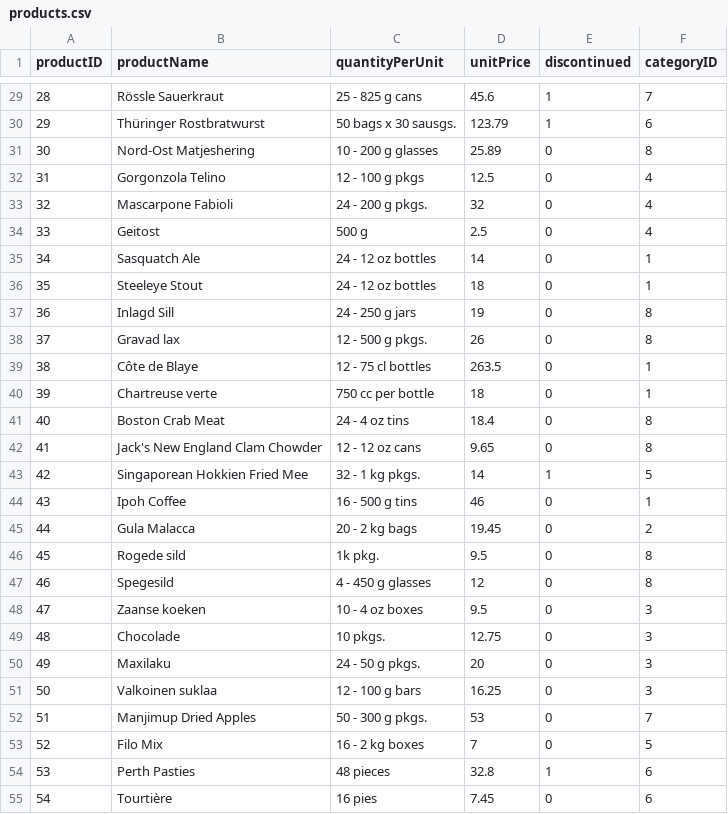
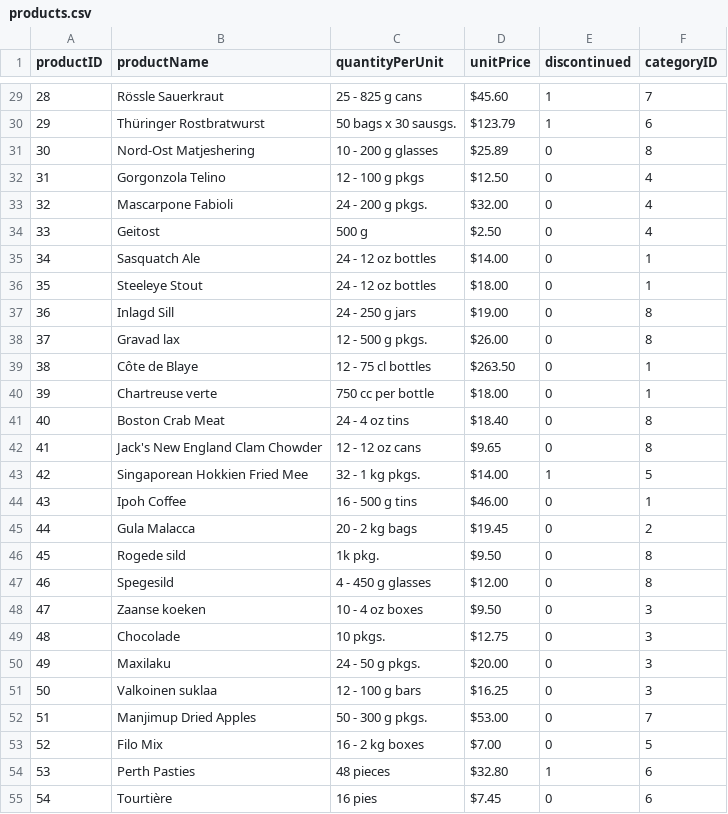
Before and after one commit to khaled-mehizel/northwind-traders-sales-product-analysis, a CSV file: CSV files/products.csv, drawn as a sheet; only a part is shown, gaps mark what is left out; the diff covers the shown part only.

```diff
--- a/CSV files/products.csv
+++ b/CSV files/products.csv
@@ -29,27 +29,27 @@ productID,productName,quantityPerUnit,unitPrice,discontinued,categoryID
-28,Rössle Sauerkraut,25 - 825 g cans,45.6,1,7
-29,Thüringer Rostbratwurst,50 bags x 30 sausgs.,123.79,1,6
-30,Nord-Ost Matjeshering,10 - 200 g glasses,25.89,0,8
-31,Gorgonzola Telino,12 - 100 g pkgs,12.5,0,4
-32,Mascarpone Fabioli,24 - 200 g pkgs.,32,0,4
-33,Geitost,500 g,2.5,0,4
-34,Sasquatch Ale,24 - 12 oz bottles,14,0,1
-35,Steeleye Stout,24 - 12 oz bottles,18,0,1
-36,Inlagd Sill,24 - 250 g  jars,19,0,8
-37,Gravad lax,12 - 500 g pkgs.,26,0,8
-38,Côte de Blaye,12 - 75 cl bottles,263.5,0,1
-39,Chartreuse verte,750 cc per bottle,18,0,1
-40,Boston Crab Meat,24 - 4 oz tins,18.4,0,8
-41,Jack's New England Clam Chowder,12 - 12 oz cans,9.65,0,8
-42,Singaporean Hokkien Fried Mee,32 - 1 kg pkgs.,14,1,5
-43,Ipoh Coffee,16 - 500 g tins,46,0,1
-44,Gula Malacca,20 - 2 kg bags,19.45,0,2
-45,Rogede sild,1k pkg.,9.5,0,8
-46,Spegesild,4 - 450 g glasses,12,0,8
-47,Zaanse koeken,10 - 4 oz boxes,9.5,0,3
-48,Chocolade,10 pkgs.,12.75,0,3
-49,Maxilaku,24 - 50 g pkgs.,20,0,3
-50,Valkoinen suklaa,12 - 100 g bars,16.25,0,3
-51,Manjimup Dried Apples,50 - 300 g pkgs.,53,0,7
-52,Filo Mix,16 - 2 kg boxes,7,0,5
-53,Perth Pasties,48 pieces,32.8,1,6
-54,Tourtière,16 pies,7.45,0,6
+28,Rössle Sauerkraut,25 - 825 g cans,$45.60,1,7
+29,Thüringer Rostbratwurst,50 bags x 30 sausgs.,$123.79,1,6
+30,Nord-Ost Matjeshering,10 - 200 g glasses,$25.89,0,8
+31,Gorgonzola Telino,12 - 100 g pkgs,$12.50,0,4
+32,Mascarpone Fabioli,24 - 200 g pkgs.,$32.00,0,4
+33,Geitost,500 g,$2.50,0,4
+34,Sasquatch Ale,24 - 12 oz bottles,$14.00,0,1
+35,Steeleye Stout,24 - 12 oz bottles,$18.00,0,1
+36,Inlagd Sill,24 - 250 g  jars,$19.00,0,8
+37,Gravad lax,12 - 500 g pkgs.,$26.00,0,8
+38,Côte de Blaye,12 - 75 cl bottles,$263.50,0,1
+39,Chartreuse verte,750 cc per bottle,$18.00,0,1
+40,Boston Crab Meat,24 - 4 oz tins,$18.40,0,8
+41,Jack's New England Clam Chowder,12 - 12 oz cans,$9.65,0,8
+42,Singaporean Hokkien Fried Mee,32 - 1 kg pkgs.,$14.00,1,5
+43,Ipoh Coffee,16 - 500 g tins,$46.00,0,1
+44,Gula Malacca,20 - 2 kg bags,$19.45,0,2
+45,Rogede sild,1k pkg.,$9.50,0,8
+46,Spegesild,4 - 450 g glasses,$12.00,0,8
+47,Zaanse koeken,10 - 4 oz boxes,$9.50,0,3
+48,Chocolade,10 pkgs.,$12.75,0,3
+49,Maxilaku,24 - 50 g pkgs.,$20.00,0,3
+50,Valkoinen suklaa,12 - 100 g bars,$16.25,0,3
+51,Manjimup Dried Apples,50 - 300 g pkgs.,$53.00,0,7
+52,Filo Mix,16 - 2 kg boxes,$7.00,0,5
+53,Perth Pasties,48 pieces,$32.80,1,6
+54,Tourtière,16 pies,$7.45,0,6
```
Also changed, not shown: 50 edited cells elsewhere in this file, CSV files/category_images.csv, 31 other files.
